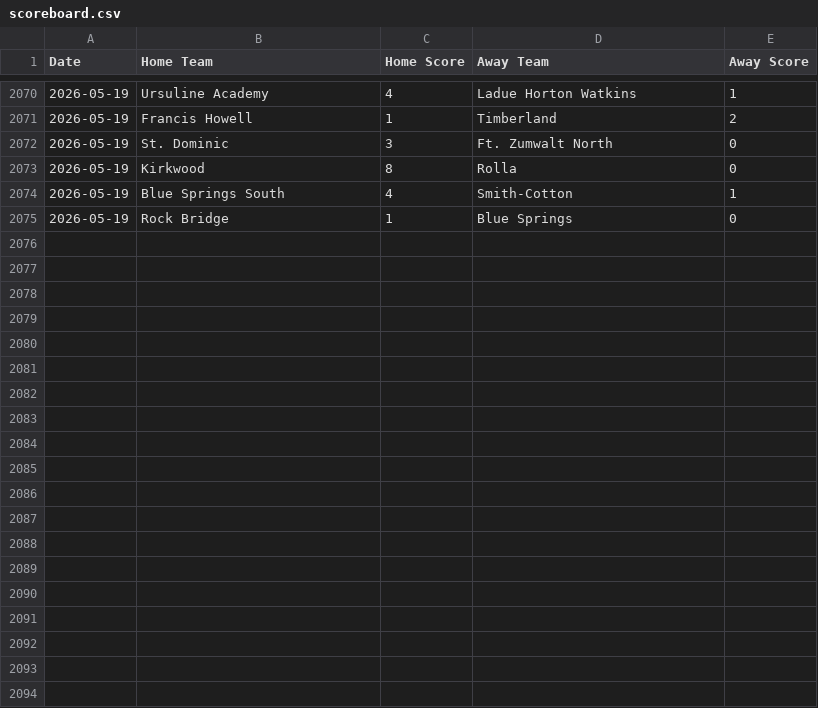
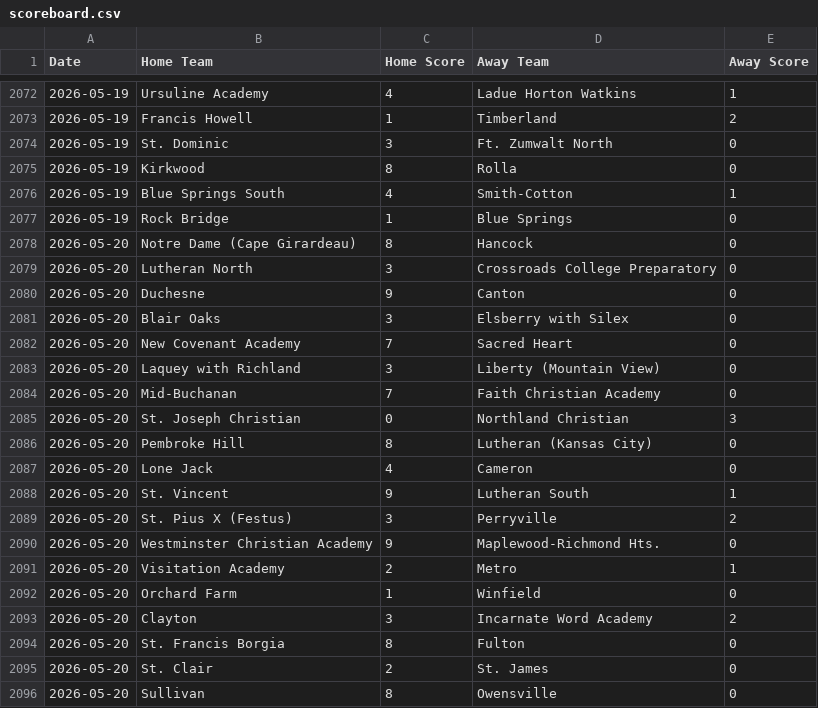
Before and after one commit to AllMOSports/Girls-Soccer-Ratings, a CSV file: scoreboard.csv, drawn as a sheet; only a part is shown, gaps mark what is left out; the diff covers the shown part only.

```diff
--- a/scoreboard.csv
+++ b/scoreboard.csv
@@ -2075 +2077,20 @@ Date,Home Team,Home Score,Away Team,Away Score
 2026-05-19,Rock Bridge,1,Blue Springs,0
+2026-05-20,Notre Dame (Cape Girardeau),8,Hancock,0
+2026-05-20,Lutheran North,3,Crossroads College Preparatory,0
+2026-05-20,Duchesne,9,Canton,0
+2026-05-20,Blair Oaks,3,Elsberry with Silex,0
+2026-05-20,New Covenant Academy,7,Sacred Heart,0
+2026-05-20,Laquey with Richland,3,Liberty (Mountain View),0
+2026-05-20,Mid-Buchanan,7,Faith Christian Academy,0
+2026-05-20,St. Joseph Christian,0,Northland Christian,3
+2026-05-20,Pembroke Hill,8,Lutheran (Kansas City),0
+2026-05-20,Lone Jack,4,Cameron,0
+2026-05-20,St. Vincent,9,Lutheran South,1
+2026-05-20,St. Pius X (Festus),3,Perryville,2
+2026-05-20,Westminster Christian Academy,9,Maplewood-Richmond Hts.,0
+2026-05-20,Visitation Academy,2,Metro,1
+2026-05-20,Orchard Farm,1,Winfield,0
+2026-05-20,Clayton,3,Incarnate Word Academy,2
+2026-05-20,St. Francis Borgia,8,Fulton,0
+2026-05-20,St. Clair,2,St. James,0
+2026-05-20,Sullivan,8,Owensville,0
```
Also changed, not shown: 21 added rows elsewhere in this file, ratings_all.csv, ratings_class1.csv, 8 other files.
